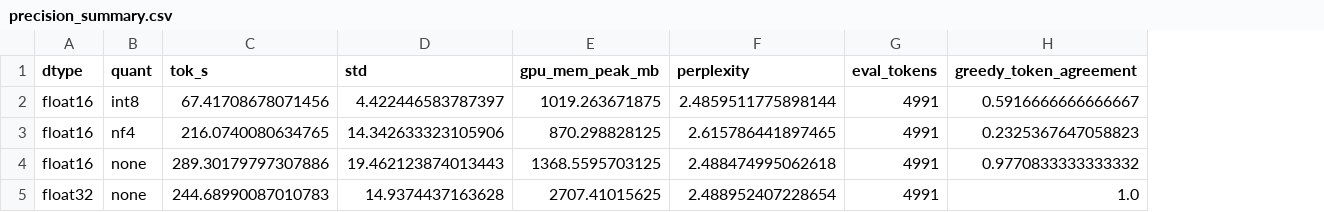
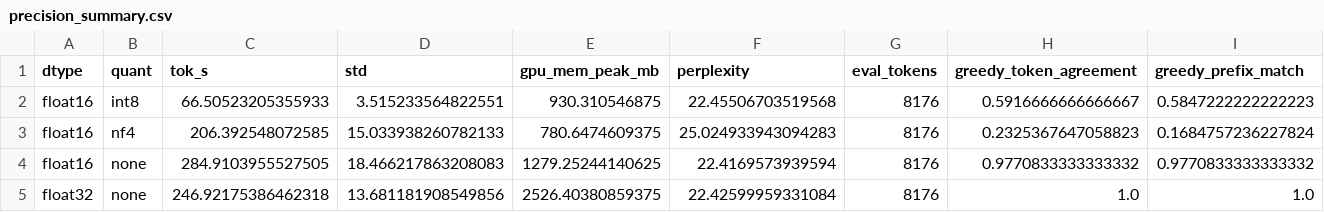
Before and after one commit to Shivanim042003/llm-inference, a CSV file: results/processed/precision_summary.csv, drawn as a sheet; only a part is shown; the diff names each change by its address in the sheet, - before the commit and + after, or states it on an @@ line.

```diff
--- a/results/processed/precision_summary.csv
+++ b/results/processed/precision_summary.csv
+column I (greedy_prefix_match), rows 2-5: 0.5847222222222223 | 0.1684757236227824 | 0.9770833333333332 | 1.0
-C2 (tok_s): 67.41708678071456
+C2 (tok_s): 66.50523205355933
-D2 (std): 4.422446583787397
+D2 (std): 3.515233564822551
-E2 (gpu_mem_peak_mb): 1019.263671875
+E2 (gpu_mem_peak_mb): 930.310546875
-F2 (perplexity): 2.4859511775898144
+F2 (perplexity): 22.45506703519568
-G2:G5 (eval_tokens): 4991
+G2:G5 (eval_tokens): 8176
-C3 (tok_s): 216.0740080634765
+C3 (tok_s): 206.392548072585
-D3 (std): 14.342633323105906
+D3 (std): 15.033938260782133
-E3 (gpu_mem_peak_mb): 870.298828125
+E3 (gpu_mem_peak_mb): 780.6474609375
-F3 (perplexity): 2.615786441897465
+F3 (perplexity): 25.024933943094283
-C4 (tok_s): 289.30179797307886
+C4 (tok_s): 284.9103955527505
-D4 (std): 19.462123874013443
+D4 (std): 18.466217863208083
-E4 (gpu_mem_peak_mb): 1368.5595703125
+E4 (gpu_mem_peak_mb): 1279.25244140625
-F4 (perplexity): 2.488474995062618
+F4 (perplexity): 22.4169573939594
-C5 (tok_s): 244.68990087010783
+C5 (tok_s): 246.92175386462318
-D5 (std): 14.9374437163628
+D5 (std): 13.681181908549856
-E5 (gpu_mem_peak_mb): 2707.41015625
+E5 (gpu_mem_peak_mb): 2526.40380859375
-F5 (perplexity): 2.488952407228654
+F5 (perplexity): 22.42599959331084
```
Also changed, not shown: results/processed/slo_capacity.csv, results/processed/vllm_closed_loop.csv, 17 other files.
